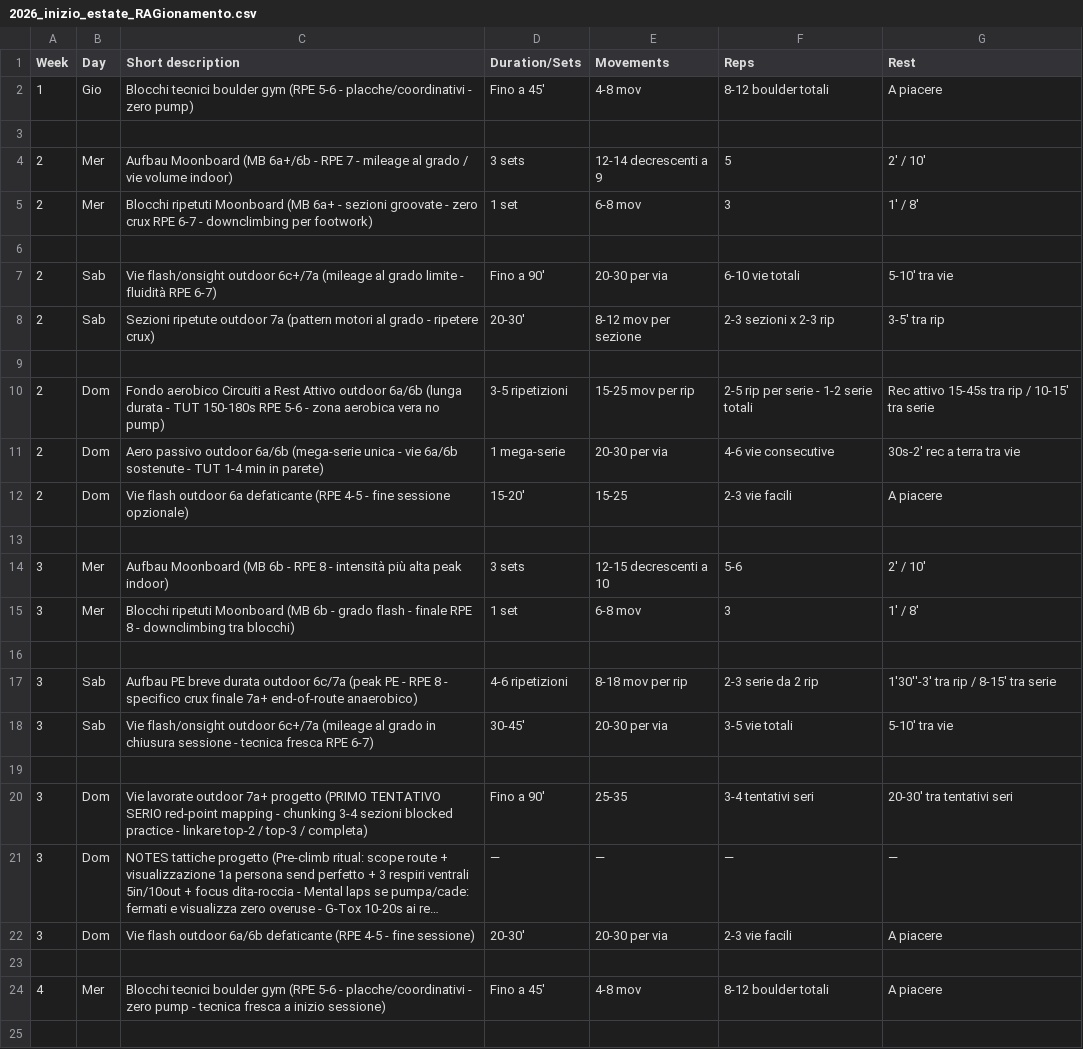
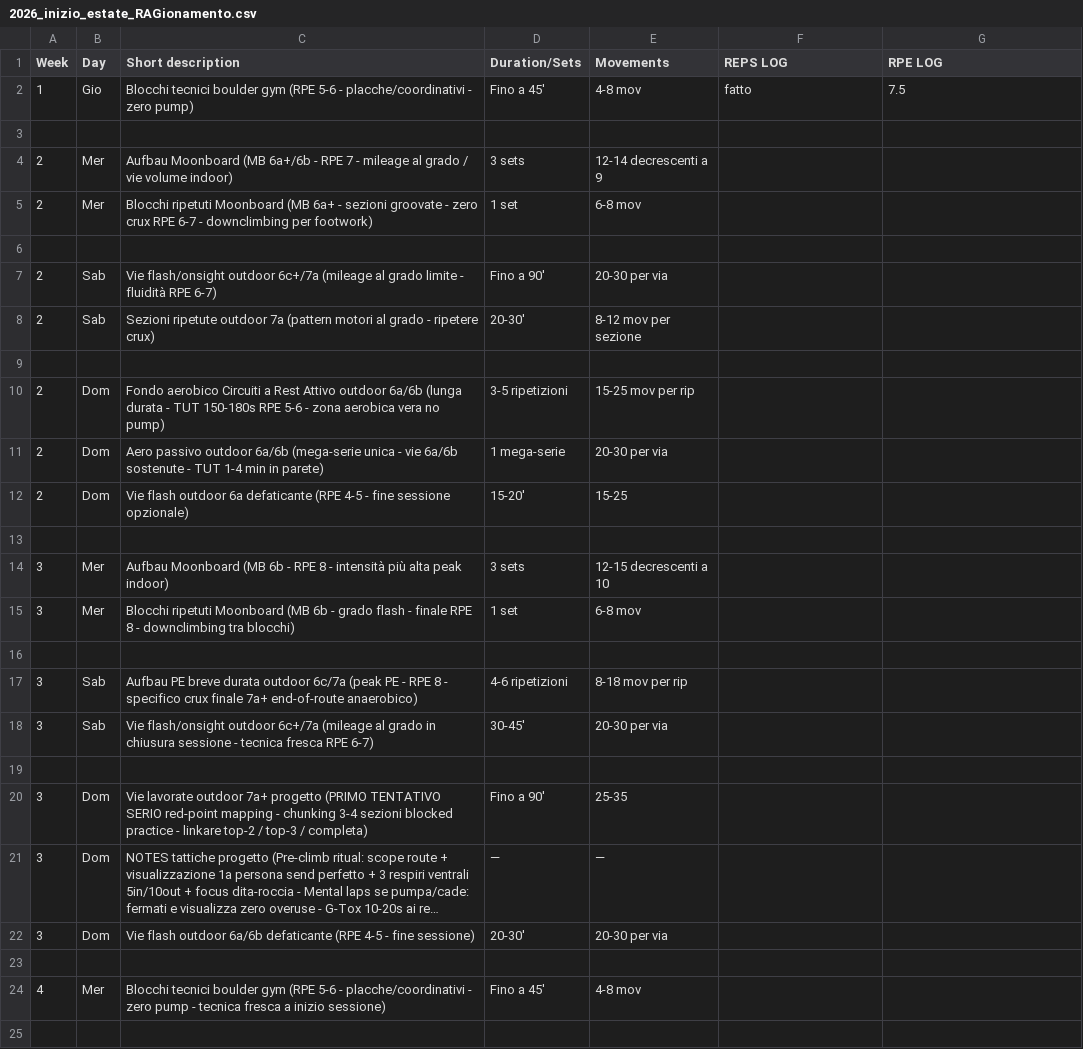
Before and after one commit to billyLumberjack/climbing_training, a CSV file: climbing/current/2026_inizio_estate_RAGionamento.csv, drawn as a sheet; only a part is shown; long unchanged cells end in …; the diff covers the shown part only; the diff names each change by its address in the sheet, - before the commit and + after, or states it on an @@ line.

Commit message:
Sync session logs from Google Sheets
Co-Authored-By: Climbing Training Sync <sync@training.local>

```diff
--- a/climbing/current/2026_inizio_estate_RAGionamento.csv
+++ b/climbing/current/2026_inizio_estate_RAGionamento.csv
-F1: Reps
+F1: REPS LOG
-G1: Rest
+G1: RPE LOG
-F2 (REPS LOG): 8-12 boulder totali
+F2 (REPS LOG): fatto
-G2 (RPE LOG): A piacere
+G2 (RPE LOG): 7.5
-F4 (REPS LOG): 5
+F4 (REPS LOG): (empty)
-G4 (RPE LOG): 2' / 10'
+G4 (RPE LOG): (empty)
-F5 (REPS LOG): 3
+F5 (REPS LOG): (empty)
-G5 (RPE LOG): 1' / 8'
+G5 (RPE LOG): (empty)
-F7 (REPS LOG): 6-10 vie totali
+F7 (REPS LOG): (empty)
-G7 (RPE LOG): 5-10' tra vie
+G7 (RPE LOG): (empty)
-F8 (REPS LOG): 2-3 sezioni x 2-3 rip
+F8 (REPS LOG): (empty)
-G8 (RPE LOG): 3-5' tra rip
+G8 (RPE LOG): (empty)
-F10 (REPS LOG): 2-5 rip per serie - 1-2 serie totali
+F10 (REPS LOG): (empty)
-G10 (RPE LOG): Rec attivo 15-45s tra rip / 10-15' tra serie
+G10 (RPE LOG): (empty)
-F11 (REPS LOG): 4-6 vie consecutive
+F11 (REPS LOG): (empty)
-G11 (RPE LOG): 30s-2' rec a terra tra vie
+G11 (RPE LOG): (empty)
-F12 (REPS LOG): 2-3 vie facili
+F12 (REPS LOG): (empty)
-G12 (RPE LOG): A piacere
+G12 (RPE LOG): (empty)
-F14 (REPS LOG): 5-6
+F14 (REPS LOG): (empty)
-G14 (RPE LOG): 2' / 10'
+G14 (RPE LOG): (empty)
-F15 (REPS LOG): 3
+F15 (REPS LOG): (empty)
-G15 (RPE LOG): 1' / 8'
+G15 (RPE LOG): (empty)
-F17 (REPS LOG): 2-3 serie da 2 rip
+F17 (REPS LOG): (empty)
-G17 (RPE LOG): 1'30''-3' tra rip / 8-15' tra serie
+G17 (RPE LOG): (empty)
-F18 (REPS LOG): 3-5 vie totali
+F18 (REPS LOG): (empty)
-G18 (RPE LOG): 5-10' tra vie
+G18 (RPE LOG): (empty)
-F20 (REPS LOG): 3-4 tentativi seri
+F20 (REPS LOG): (empty)
-G20 (RPE LOG): 20-30' tra tentativi seri
+G20 (RPE LOG): (empty)
-F21 (REPS LOG): —
+F21 (REPS LOG): (empty)
-G21 (RPE LOG): —
+G21 (RPE LOG): (empty)
-F22 (REPS LOG): 2-3 vie facili
+F22 (REPS LOG): (empty)
-G22 (RPE LOG): A piacere
+G22 (RPE LOG): (empty)
-F24 (REPS LOG): 8-12 boulder totali
+F24 (REPS LOG): (empty)
-G24 (RPE LOG): A piacere
+G24 (RPE LOG): (empty)
```
Also changed, not shown: 10 edited cells elsewhere in this file.
